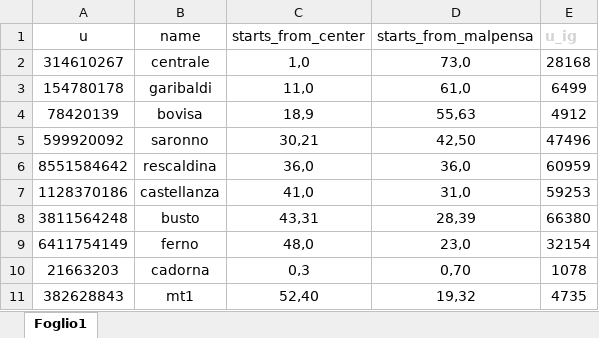
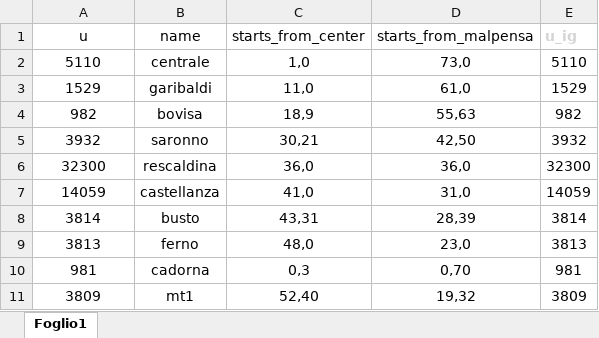
Before and after one commit to H2020-ORCHESTRA/EnablingTools, an Excel workbook: Tool 2/core/train/train_schedule.xlsx, sheet Foglio1, drawn as a sheet; values as stored, in another font and other column widths than the file's, no borders; the diff names each change by its address in the sheet, - before the commit and + after, or states it on an @@ line.

Commit message:
finalize tools

```diff
--- a/Tool 2/core/train/train_schedule.xlsx (sheet Foglio1)
+++ b/Tool 2/core/train/train_schedule.xlsx (sheet Foglio1)
-A2 (u): 314610267
+A2 (u): 5110
-E2 (u_ig): 28168
+E2 (u_ig): 5110
-A3 (u): 154780178
+A3 (u): 1529
-E3 (u_ig): 6499
+E3 (u_ig): 1529
-A4 (u): 78420139
+A4 (u): 982
-E4 (u_ig): 4912
+E4 (u_ig): 982
-A5 (u): 599920092
+A5 (u): 3932
-E5 (u_ig): 47496
+E5 (u_ig): 3932
-A6 (u): 8551584642
+A6 (u): 32300
-E6 (u_ig): 60959
+E6 (u_ig): 32300
-A7 (u): 1128370186
+A7 (u): 14059
-E7 (u_ig): 59253
+E7 (u_ig): 14059
-A8 (u): 3811564248
+A8 (u): 3814
-E8 (u_ig): 66380
+E8 (u_ig): 3814
-A9 (u): 6411754149
+A9 (u): 3813
-E9 (u_ig): 32154
+E9 (u_ig): 3813
-A10 (u): 21663203
+A10 (u): 981
-E10 (u_ig): 1078
+E10 (u_ig): 981
-A11 (u): 382628843
+A11 (u): 3809
-E11 (u_ig): 4735
+E11 (u_ig): 3809
```
Also changed, not shown: Tool 2/core/train/train_edges.xlsx, Tool 3/core/train/train_edges.xlsx, 50 other files.
